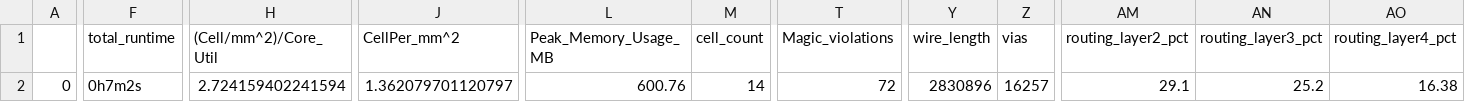
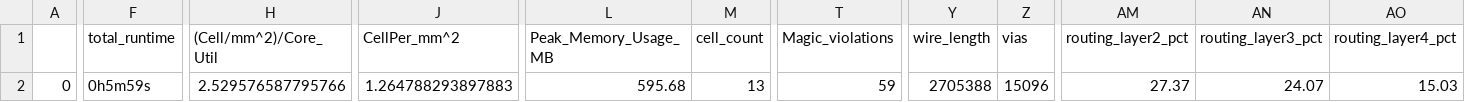
Before and after one commit to mattvenn/zero_to_asic_mpw4, a CSV file: signoff/user_project_wrapper/final_summary_report.csv, drawn as a sheet; only a part is shown, gaps mark what is left out; the diff covers the shown part only; the diff names each change by its address in the sheet, - before the commit and + after, or states it on an @@ line.

```diff
--- a/signoff/user_project_wrapper/final_summary_report.csv
+++ b/signoff/user_project_wrapper/final_summary_report.csv
-F2 (total_runtime): 0h7m2s
+F2 (total_runtime): 0h5m59s
-H2 ((Cell/mm^2)/Core_Util): 2.724159402241594
+H2 ((Cell/mm^2)/Core_Util): 2.529576587795766
-J2 (CellPer_mm^2): 1.362079701120797
+J2 (CellPer_mm^2): 1.264788293897883
-L2 (Peak_Memory_Usage_MB): 600.76
+L2 (Peak_Memory_Usage_MB): 595.68
-M2 (cell_count): 14
+M2 (cell_count): 13
-T2 (Magic_violations): 72
+T2 (Magic_violations): 59
-Y2 (wire_length): 2830896
+Y2 (wire_length): 2705388
-Z2 (vias): 16257
+Z2 (vias): 15096
-AM2 (routing_layer2_pct): 29.1
+AM2 (routing_layer2_pct): 27.37
-AN2 (routing_layer3_pct): 25.2
+AN2 (routing_layer3_pct): 24.07
-AO2 (routing_layer4_pct): 16.38
+AO2 (routing_layer4_pct): 15.03
```
Also changed, not shown: 2 edited cells elsewhere in this file, 10 other files.
